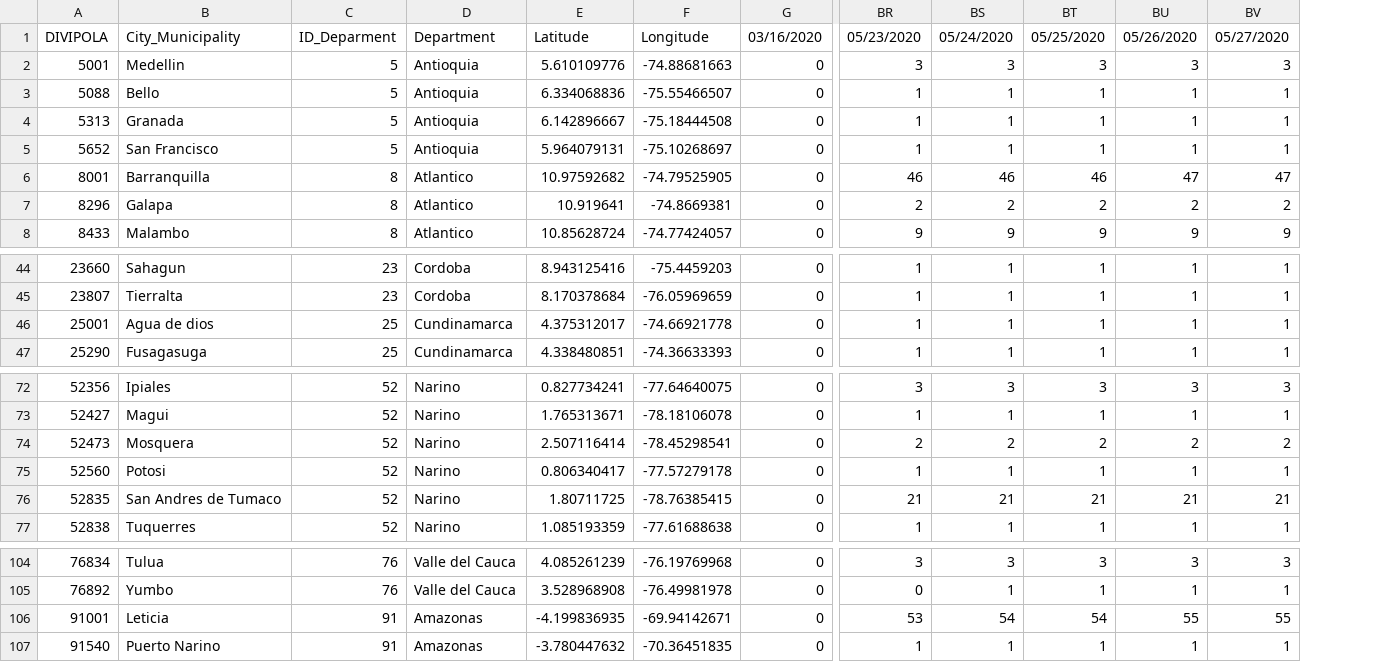
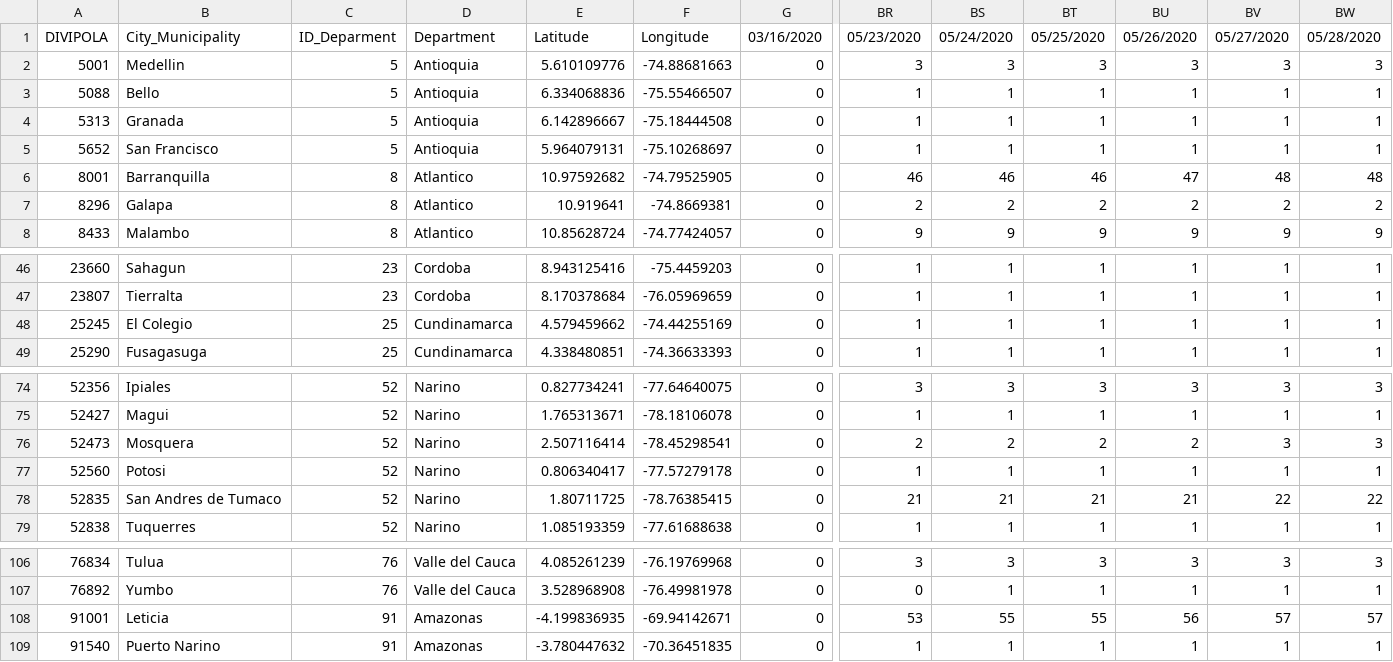
Before and after one commit to CovidDataProject/DataCovid19Colombia, a CSV file: covid_19_data_colombia/covid_19_time_series/time_series_covid19_deaths.csv, drawn as a sheet; only a part is shown, gaps mark what is left out; addresses are those after the commit; the diff covers the shown part only; the diff names each change by its address in the sheet, - before the commit and + after, or states it on an @@ line.

```diff
--- a/covid_19_data_colombia/covid_19_time_series/time_series_covid19_deaths.csv
+++ b/covid_19_data_colombia/covid_19_time_series/time_series_covid19_deaths.csv
+column BW, rows 1-8: 05/28/2020 | 3 | 1 | 1 | 1 | 48 | 2 | 9; rows 46-49: all 1; rows 74-79: 3 | 1 | 3 | 1 | 22 | 1; rows 106-109: 3 | 1 | 57 | 1
-BV6: 47
+BV6: 48
-A48: 25001
+A48: 25245
-B48: Agua de dios
+B48: El Colegio
-E48: 4.375312017
+E48: 4.579459662
-F48: -74.66921778
+F48: -74.44255169
-BV76: 2
+BV76: 3
-BV78: 21
+BV78: 22
-BS108: 54
+BS108: 55
-BT108: 54
+BT108: 55
-BU108: 55
+BU108: 56
-BV108: 55
+BV108: 57
```
Also changed, not shown: 2 added rows and 33 edited cells elsewhere in this file, covid_19_data_colombia/covid_19_time_series/time_series_covid19_confirmed.csv, covid_19_data_colombia/covid_19_time_series/time_series_covid19_recovered.csv.
